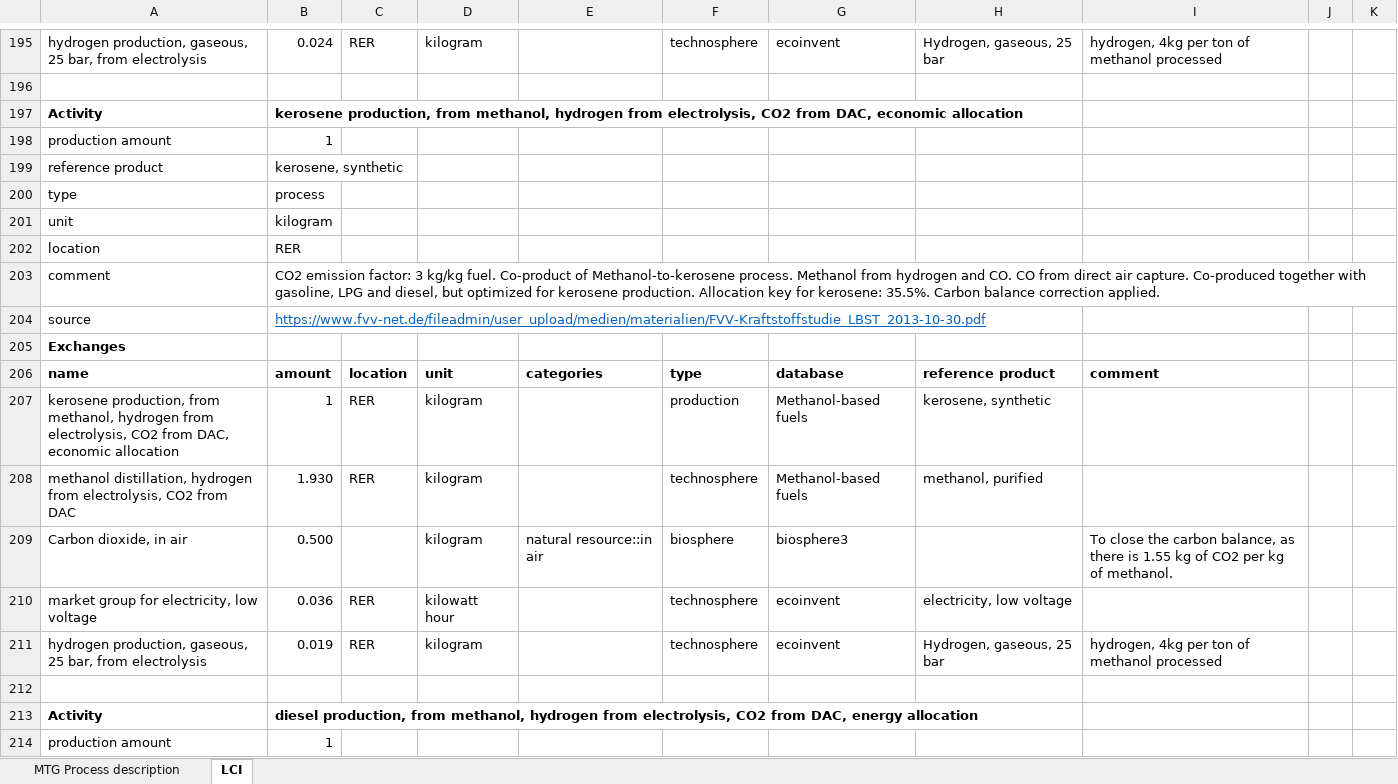
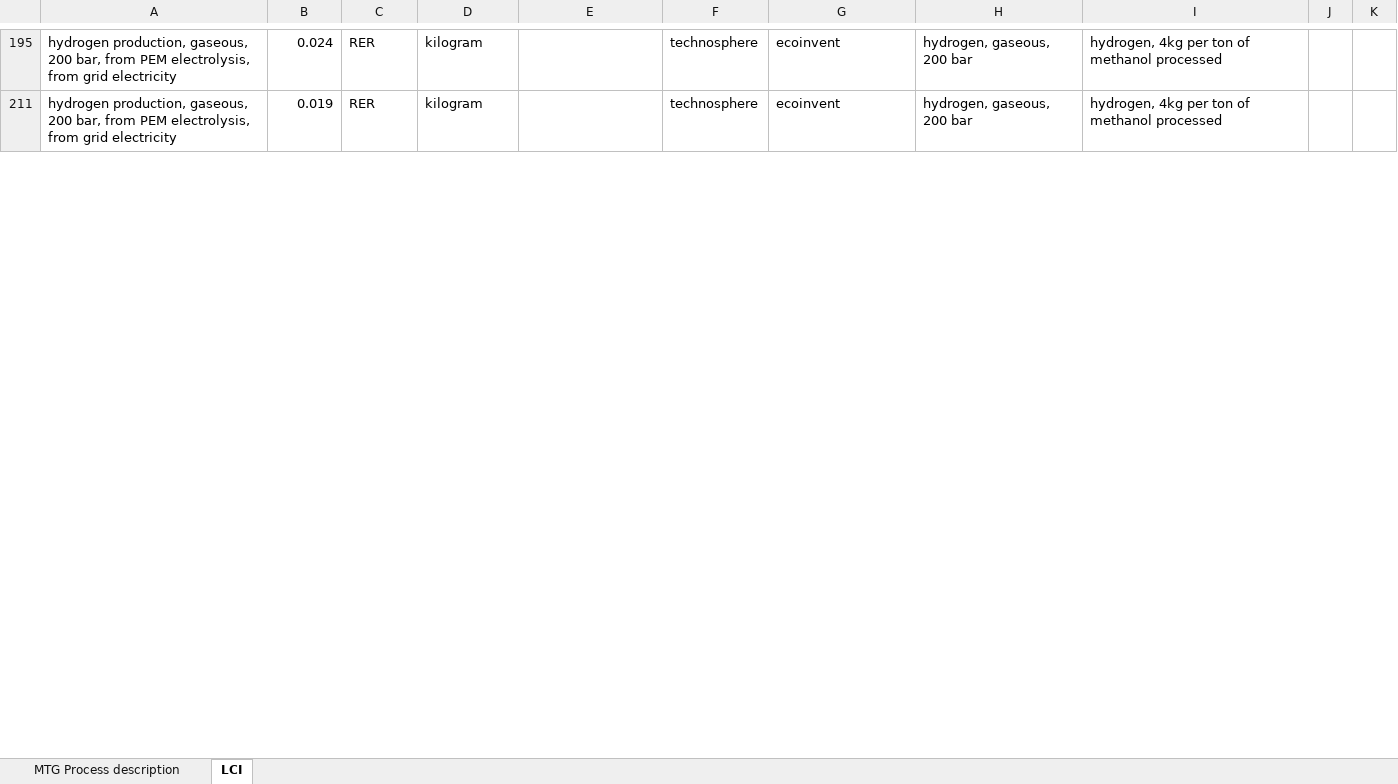
Before and after one commit to romainsacchi/rmnd-lca, an Excel workbook: premise/data/additional_inventories/lci-synfuels-from-methanol-from-electrolysis.xlsx, sheet LCI, drawn as a sheet; only a part is shown, gaps mark what is left out; values as stored, in another font and other column widths than the file's, no borders; the diff covers the shown part only; the diff names each change by its address in the sheet, - before the commit and + after, or states it on an @@ line.

```diff
--- a/premise/data/additional_inventories/lci-synfuels-from-methanol-from-electrolysis.xlsx (sheet LCI)
+++ b/premise/data/additional_inventories/lci-synfuels-from-methanol-from-electrolysis.xlsx (sheet LCI)
-A195: …production, gaseous, 25 bar, from electrolysis
+A195: …production, gaseous, 200 bar, from PEM electrolysis, from grid electricity
-H195: Hydrogen, gaseous, 25 bar
+H195: hydrogen, gaseous, 200 bar
-row 196: (empty)
@@ row 197 hidden: Activity | kerosene production, from methanol, hydrogen from electrolysis, CO2 from DAC, economic allocation @@
@@ row 198 hidden: production amount | 1 @@
@@ row 199 hidden: reference product | kerosene, synthetic @@
@@ row 200 hidden: type | process @@
@@ row 201 hidden: unit | kilogram @@
@@ row 202 hidden: location | RER @@
@@ row 203 hidden: comment | CO2 emission factor: 3 kg/kg fuel. Co-product of Methanol-to-kerosene process. Methanol from hydrogen and CO. CO from direct air capture. Co-produced together with gasoline, LPG and diesel, but optimized for kerosene production. Allocation key for kerosene: 35.5%. Carbon balance correction applied. @@
@@ row 204 hidden: source | https://www.fvv-net.de/fileadmin/user_upload/medien/materialien/FVV-Kraftstoffstudie_LBST_2013-10-30.pdf @@
@@ row 205 hidden: Exchanges @@
@@ row 206 hidden: name | amount | location | unit | categories | type | database | reference product | comment @@
@@ row 207 hidden: kerosene production, from methanol, hydrogen from electrolysis, CO2 from DAC, economic allocation | 1 | RER | kilogram |  | production | Methanol-based fuels | kerosene, synthetic @@
@@ row 208 hidden: methanol distillation, hydrogen from electrolysis, CO2 from DAC | 1.930 | RER | kilogram |  | technosphere | Methanol-based fuels | methanol, purified @@
@@ row 209 hidden: Carbon dioxide, in air | 0.500 |  | kilogram | natural resource::in air | biosphere | biosphere3 |  | To close the carbon balance, as there is 1.55 kg of CO2 per kg of methanol. @@
@@ row 210 hidden: market group for electricity, low voltage | 0.036 | RER | kilowatt hour |  | technosphere | ecoinvent | electricity, low voltage @@
-A211: …production, gaseous, 25 bar, from electrolysis
+A211: …production, gaseous, 200 bar, from PEM electrolysis, from grid electricity
-H211: Hydrogen, gaseous, 25 bar
+H211: hydrogen, gaseous, 200 bar
-row 212: (empty)
@@ row 213 hidden: Activity | diesel production, from methanol, hydrogen from electrolysis, CO2 from DAC, energy allocation @@
@@ row 214 hidden: production amount | 1 @@
```
Also changed, not shown: 21 removed rows, 317 hidden or unhidden rows and 14 edited cells elsewhere in this sheet, premise/data/additional_inventories/lci-hydrogen-coal-gasification.xlsx, premise/data/additional_inventories/lci-synfuels-from-FT-from-electrolysis.xlsx, 39 other files.
